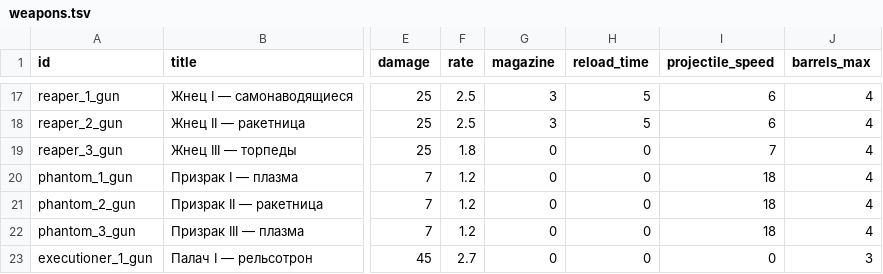
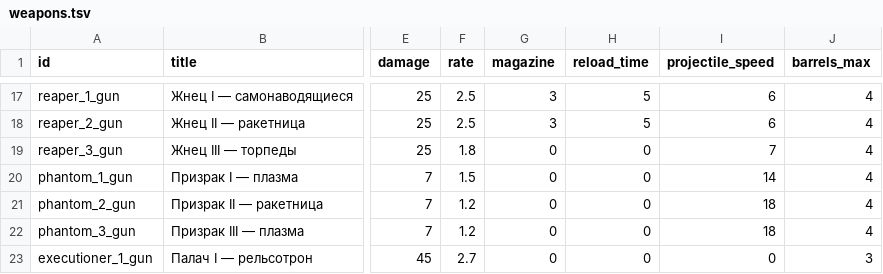
Before and after one commit to BarVit/UnityHomeWorks, a TSV file: Flappy Terminator/Assets/Data/Tables/weapons.tsv, drawn as a sheet; only a part is shown, gaps mark what is left out; the diff names each change by its address in the sheet, - before the commit and + after, or states it on an @@ line.

```diff
--- a/Flappy Terminator/Assets/Data/Tables/weapons.tsv
+++ b/Flappy Terminator/Assets/Data/Tables/weapons.tsv
-F20 (rate): 1.2
+F20 (rate): 1.5
-I20 (projectile_speed): 18
+I20 (projectile_speed): 14
```
Also changed, not shown: 1 other file.
